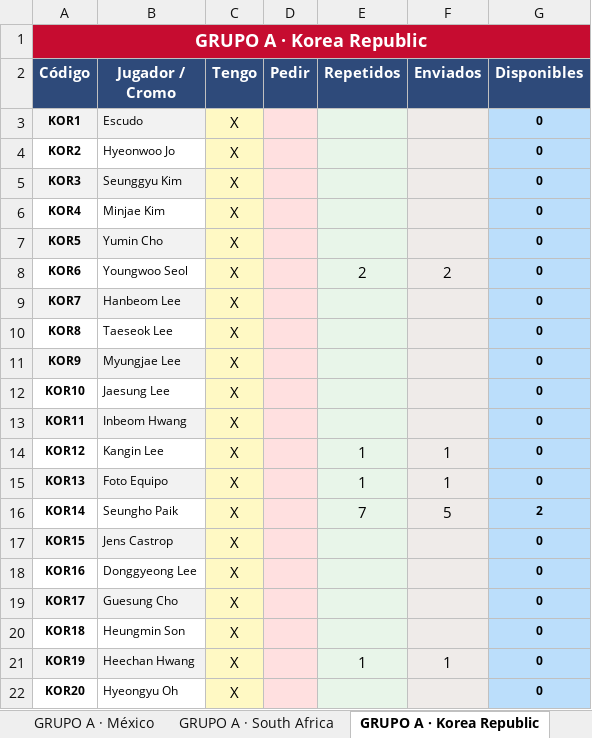
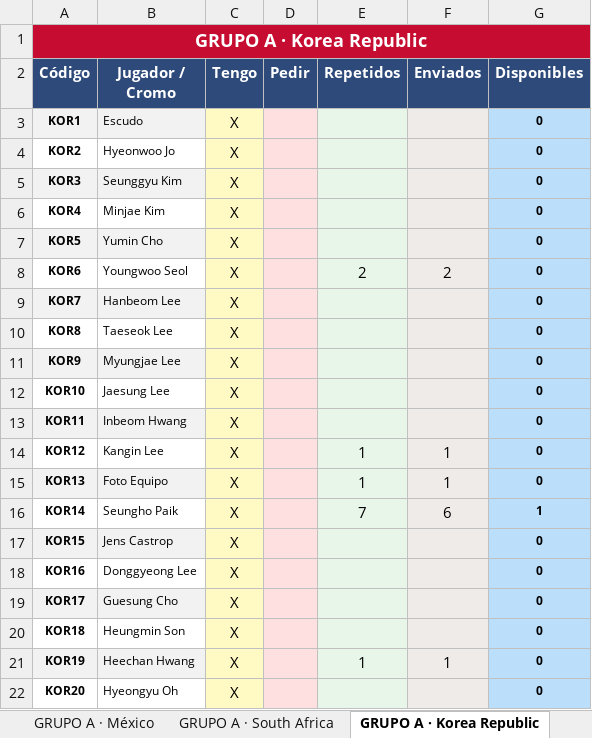
Before and after one commit to juanrra90/Cromos, an Excel workbook: Mundial 2026/mundial2026_panini - Baca.xlsx, sheet GRUPO A · Korea Republic, drawn as a sheet; values as stored, in another font and other column widths than the file's, no borders; the diff names each change by its address in the sheet, - before the commit and + after, or states it on an @@ line.

```diff
--- a/Mundial 2026/mundial2026_panini - Baca.xlsx (sheet GRUPO A · Korea Republic)
+++ b/Mundial 2026/mundial2026_panini - Baca.xlsx (sheet GRUPO A · Korea Republic)
-F16 (Enviados): 5
+F16 (Enviados): 6
-G16 (Disponibles): 2
+G16 (Disponibles): 1
```
Also changed, not shown: sheet RESUMEN, sheet GRUPO D · USA, sheet GRUPO C · Haiti, sheet GRUPO E · Ecuador, sheet GRUPO F · Japan, sheet GRUPO G · IR Iran, 1 more sheet.
